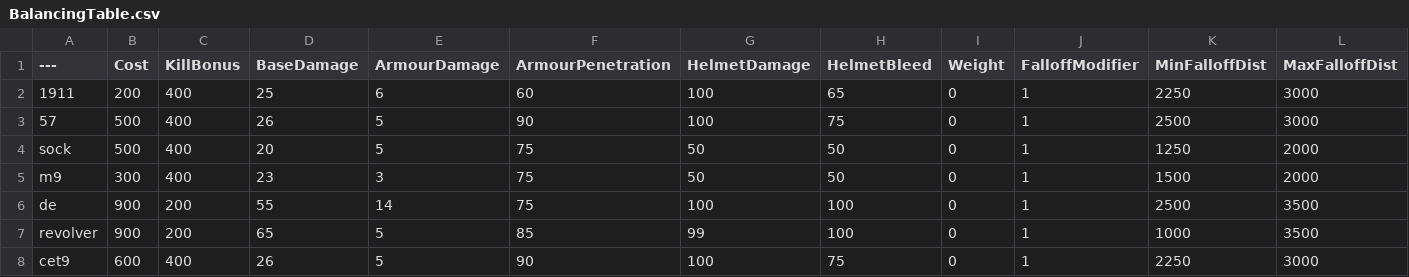
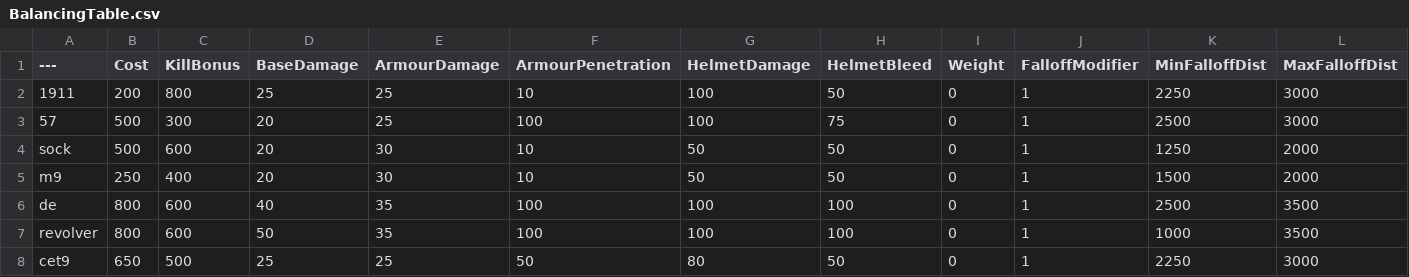
Before and after one commit to blippyblop/BalancingTable, a CSV file: BalancingTable.csv, drawn as a sheet; only a part is shown; the diff covers the shown part only.

Commit message:
Update BalancingTable.csv

```diff
--- a/BalancingTable.csv
+++ b/BalancingTable.csv
@@ -1,8 +1,8 @@
 ---,Cost,KillBonus,BaseDamage,ArmourDamage,ArmourPenetration,HelmetDamage,HelmetBleed,Weight,FalloffModifier,MinFalloffDist,MaxFalloffDist
-1911,200,400,25,6,60,100,65,0,1,2250,3000
-57,500,400,26,5,90,100,75,0,1,2500,3000
-sock,500,400,20,5,75,50,50,0,1,1250,2000
-m9,300,400,23,3,75,50,50,0,1,1500,2000
-de,900,200,55,14,75,100,100,0,1,2500,3500
-revolver,900,200,65,5,85,99,100,0,1,1000,3500
-cet9,600,400,26,5,90,100,75,0,1,2250,3000
+1911,200,800,25,25,10,100,50,0,1,2250,3000
+57,500,300,20,25,100,100,75,0,1,2500,3000
+sock,500,600,20,30,10,50,50,0,1,1250,2000
+m9,250,400,20,30,10,50,50,0,1,1500,2000
+de,800,600,40,35,100,100,100,0,1,2500,3500
+revolver,800,600,50,35,100,100,100,0,1,1000,3500
+cet9,650,500,25,25,50,80,50,0,1,2250,3000
```
Also changed, not shown: 1 added row, 1 removed row and 104 edited cells elsewhere in this file.
